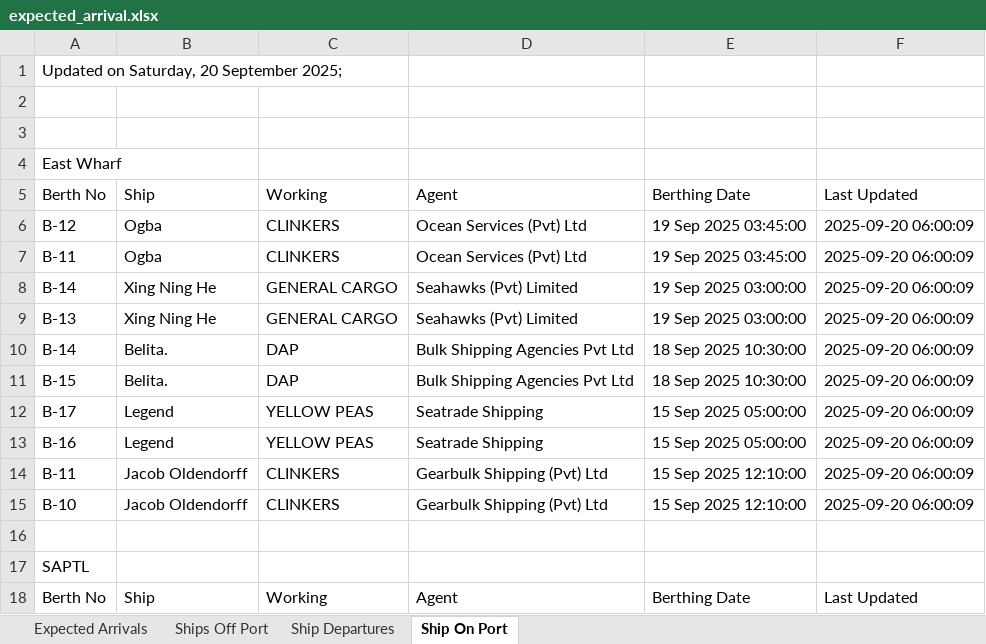
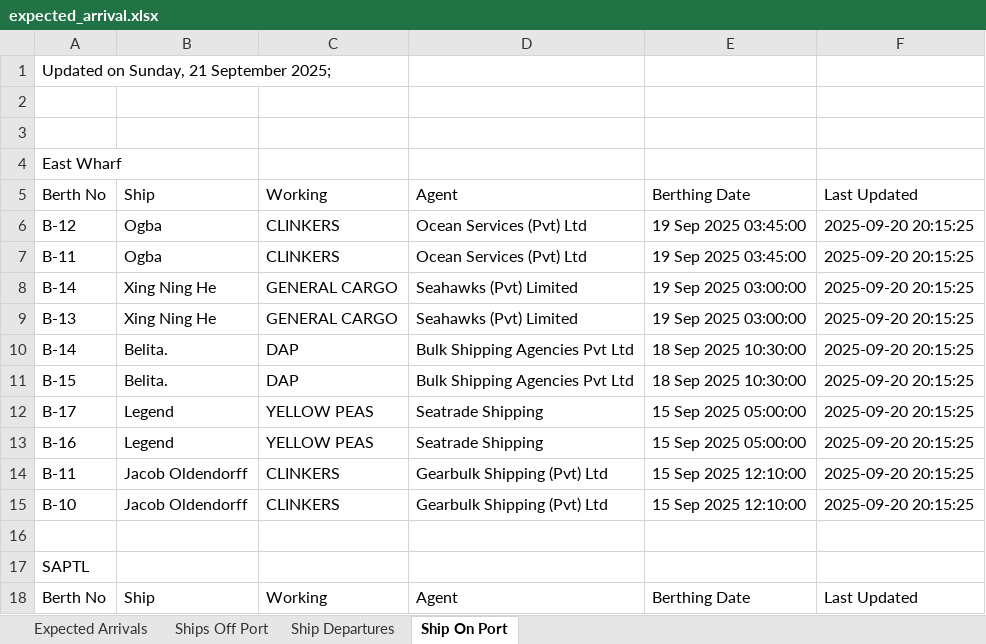
Before and after one commit to hhk2763/scrapper, an Excel workbook: 2025-09-20/expected_arrival.xlsx, sheet Ship On Port, drawn as a sheet; values as stored, in another font and other column widths than the file's, no borders; the diff names each change by its address in the sheet, - before the commit and + after, or states it on an @@ line.

```diff
--- a/2025-09-20/expected_arrival.xlsx (sheet Ship On Port)
+++ b/2025-09-20/expected_arrival.xlsx (sheet Ship On Port)
-A1: Updated on Saturday, 20 September 2025;
+A1: Updated on Sunday, 21 September 2025;
-F6:F15: 2025-09-20 06:00:09
+F6:F15: 2025-09-20 20:15:25
```
Also changed, not shown: sheet Expected Arrivals, sheet Ships Off Port, sheet Ship Departures, 4 other files.
